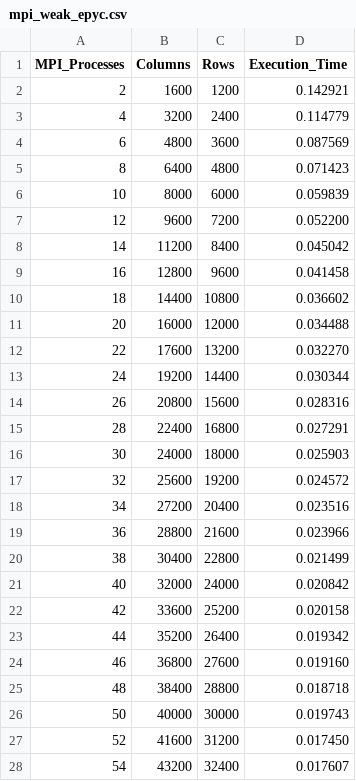
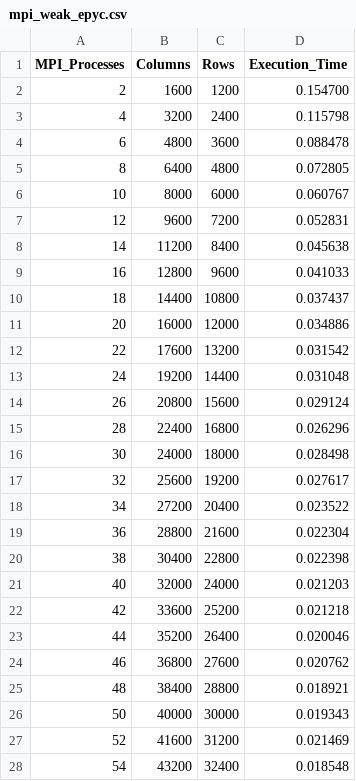
Before and after one commit to EdoardoZappia/HPC_ex, a CSV file: HPC_ex2/mpi_weak_epyc.csv, drawn as a sheet; only a part is shown; the diff covers the shown part only.

```diff
--- a/HPC_ex2/mpi_weak_epyc.csv
+++ b/HPC_ex2/mpi_weak_epyc.csv
@@ -1,28 +1,28 @@
 MPI_Processes,Columns,Rows,Execution_Time
-2,1600,1200,0.142921
-4,3200,2400,0.114779
-6,4800,3600,0.087569
-8,6400,4800,0.071423
-10,8000,6000,0.059839
-12,9600,7200,0.052200
-14,11200,8400,0.045042
-16,12800,9600,0.041458
-18,14400,10800,0.036602
-20,16000,12000,0.034488
-22,17600,13200,0.032270
-24,19200,14400,0.030344
-26,20800,15600,0.028316
-28,22400,16800,0.027291
-30,24000,18000,0.025903
-32,25600,19200,0.024572
-34,27200,20400,0.023516
-36,28800,21600,0.023966
-38,30400,22800,0.021499
-40,32000,24000,0.020842
-42,33600,25200,0.020158
-44,35200,26400,0.019342
-46,36800,27600,0.019160
-48,38400,28800,0.018718
-50,40000,30000,0.019743
-52,41600,31200,0.017450
-54,43200,32400,0.017607
+2,1600,1200,0.154700
+4,3200,2400,0.115798
+6,4800,3600,0.088478
+8,6400,4800,0.072805
+10,8000,6000,0.060767
+12,9600,7200,0.052831
+14,11200,8400,0.045638
+16,12800,9600,0.041033
+18,14400,10800,0.037437
+20,16000,12000,0.034886
+22,17600,13200,0.031542
+24,19200,14400,0.031048
+26,20800,15600,0.029124
+28,22400,16800,0.026296
+30,24000,18000,0.028498
+32,25600,19200,0.027617
+34,27200,20400,0.023522
+36,28800,21600,0.022304
+38,30400,22800,0.022398
+40,32000,24000,0.021203
+42,33600,25200,0.021218
+44,35200,26400,0.020046
+46,36800,27600,0.020762
+48,38400,28800,0.018921
+50,40000,30000,0.019343
+52,41600,31200,0.021469
+54,43200,32400,0.018548
```
Also changed, not shown: 21 edited cells elsewhere in this file, 2 other files.
